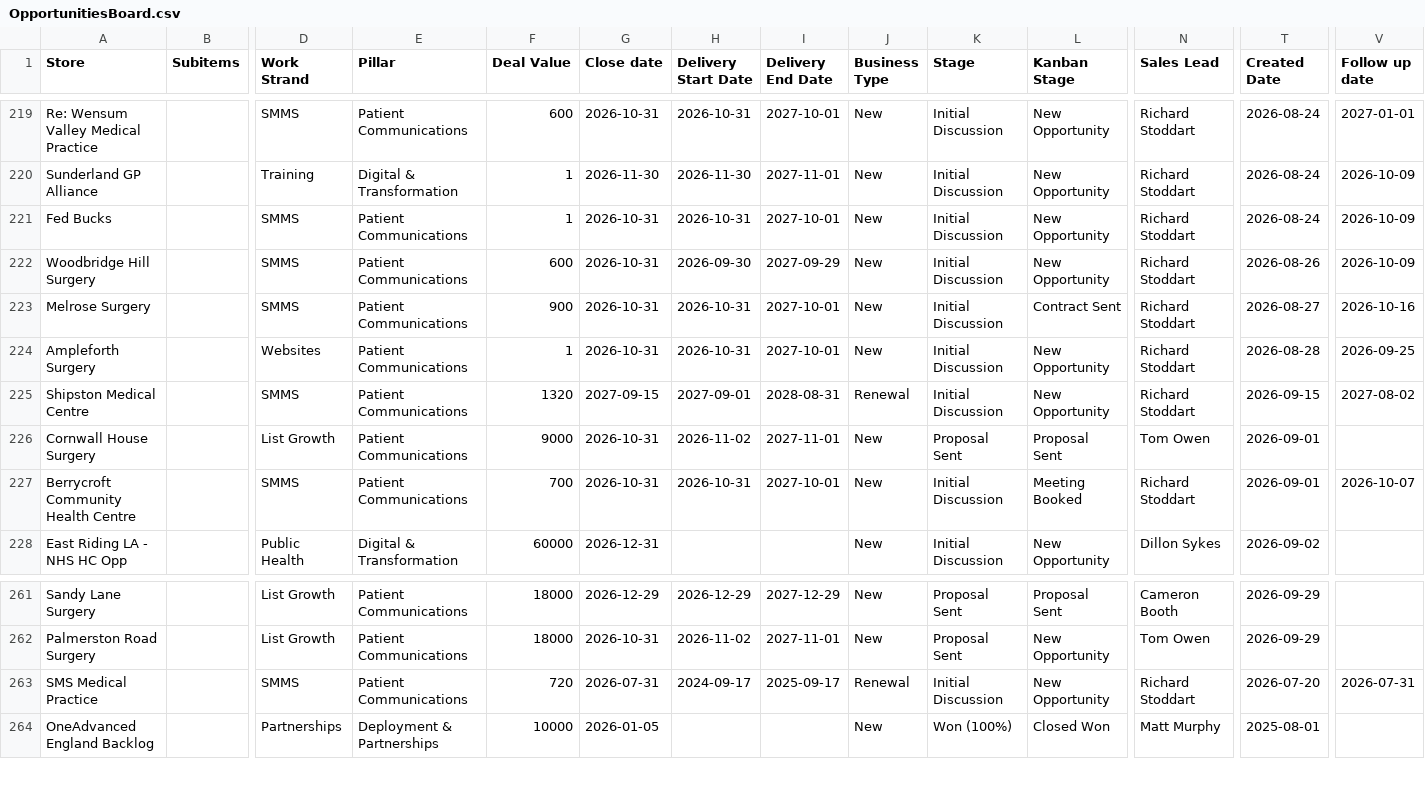
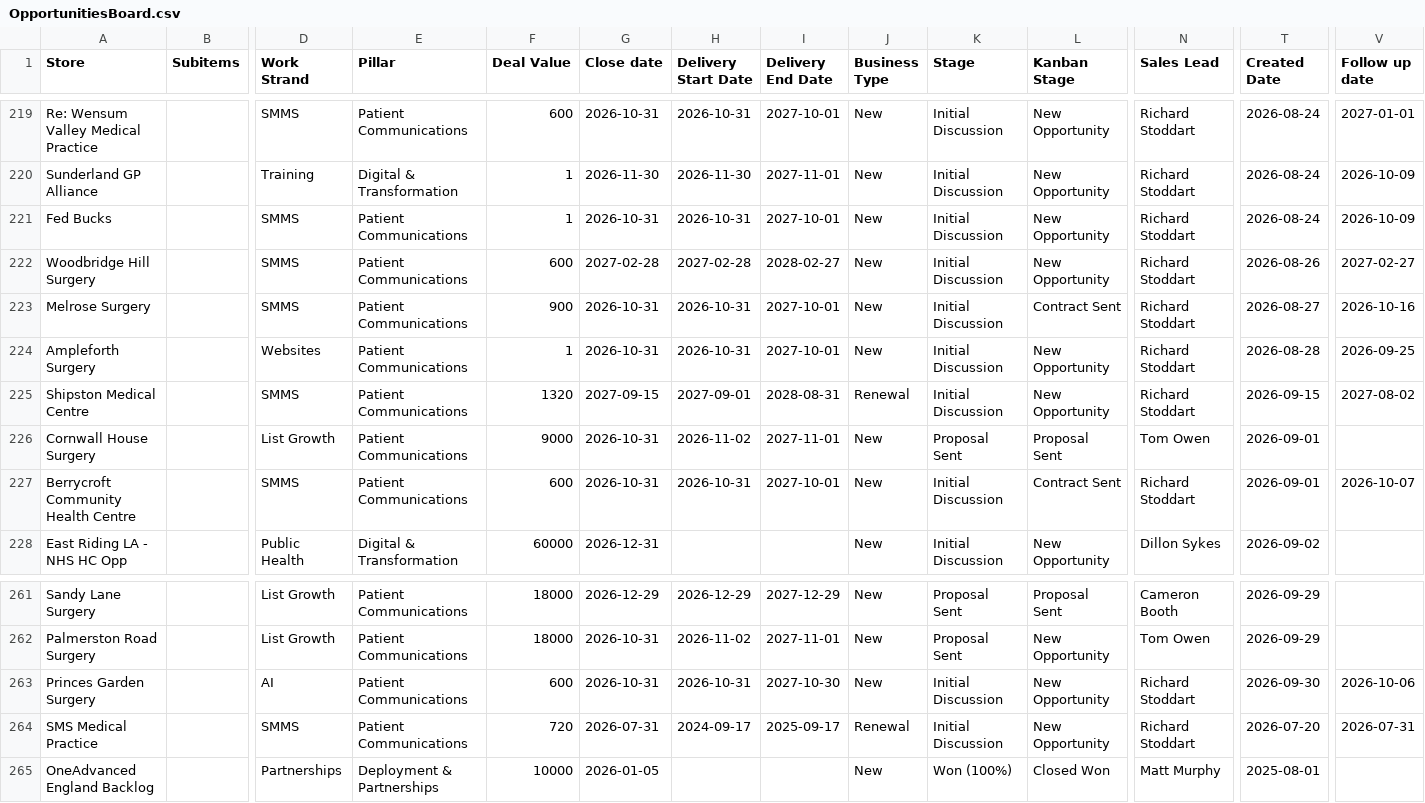
Before and after one commit to JCRedmoorHealth/vercel-mcp-python, a CSV file: Boards data/OpportunitiesBoard.csv, drawn as a sheet; only a part is shown, gaps mark what is left out; rows hold the shown columns only; the diff names each change by its address in the sheet, - before the commit and + after, or states it on an @@ line.

```diff
--- a/Boards data/OpportunitiesBoard.csv
+++ b/Boards data/OpportunitiesBoard.csv
-G222 (Close date): 2026-10-31
+G222 (Close date): 2027-02-28
-H222 (Delivery Start Date): 2026-09-30
+H222 (Delivery Start Date): 2027-02-28
-I222 (Delivery End Date): 2027-09-29
+I222 (Delivery End Date): 2028-02-27
-V222 (Follow up date): 2026-10-09
+V222 (Follow up date): 2027-02-27
-F227 (Deal Value): 700
+F227 (Deal Value): 600
-L227 (Kanban Stage): Meeting Booked
+L227 (Kanban Stage): Contract Sent
+row 263: Princes Garden Surgery |  | AI | Patient Communications | 600 | 2026-10-31 | 2026-10-31 | 2027-10-30 | New | Initial Discussion | New Opportunity | Richard Stoddart | 2026-09-30 | 2026-10-06
```
Also changed, not shown: Boards data/Individuals Board.csv, Boards data/SMMSMasterList.csv, 1 other file.
